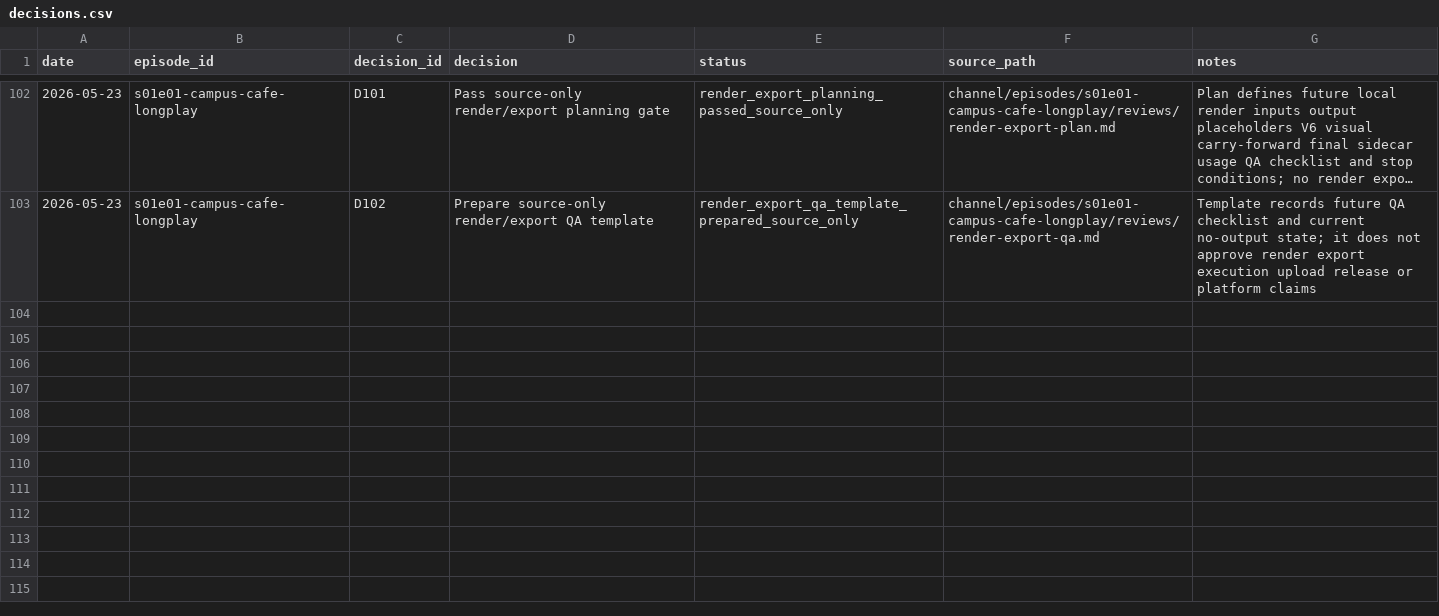
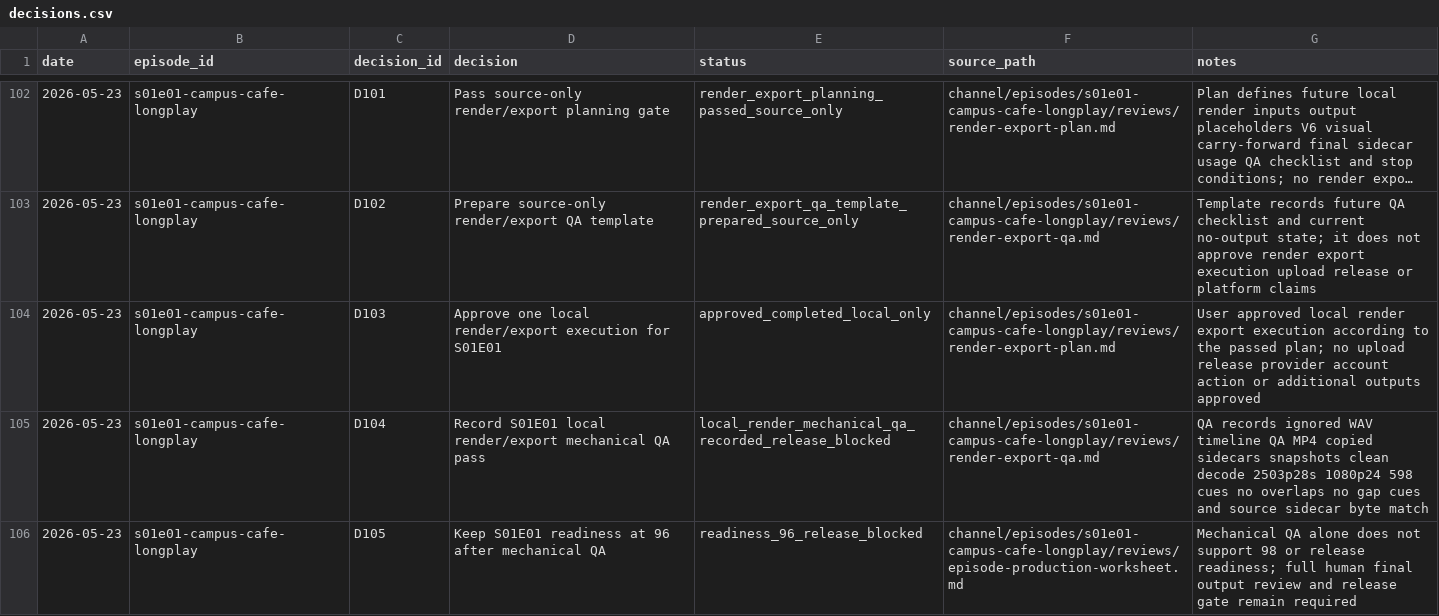
Before and after one commit to myr-air/zodiac-leo, a CSV file: channel/episodes/s01e01-campus-cafe-longplay/tracking/decisions.csv, drawn as a sheet; only a part is shown, gaps mark what is left out; long unchanged cells end in ….

```diff
--- a/channel/episodes/s01e01-campus-cafe-longplay/tracking/decisions.csv
+++ b/channel/episodes/s01e01-campus-cafe-longplay/tracking/decisions.csv
@@ -103 +103,4 @@ date,episode_id,decision_id,decision,status,source_path,notes
 2026-05-23,s01e01-campus-cafe-longplay,D102,Prepare source-only render/export QA template,render_export_qa_template_prepared_source_only,channel/episodes/s01e01-campus-cafe-longplay/reviews/render-export-qa.md,Template records future QA checklist and current no-output state; it does not approve render export execution upload release or platform claims
+2026-05-23,s01e01-campus-cafe-longplay,D103,Approve one local render/export execution for S01E01,approved_completed_local_only,channel/episodes/s01e01-campus-cafe-longplay/reviews/render-export-plan.md,User approved local render export execution according to the passed plan; no upload release provider account action or additional outputs approved
+2026-05-23,s01e01-campus-cafe-longplay,D104,Record S01E01 local render/export mechanical QA pass,local_render_mechanical_qa_recorded_release_blocked,channel/episodes/s01e01-campus-cafe-longplay/reviews/render-export-qa.md,QA records ignored WAV timeline QA MP4 copied sidecars snapshots clean decode 2503p28s 1080p24 598 cues no overlaps no gap cues and source sidecar byte match
+2026-05-23,s01e01-campus-cafe-longplay,D105,Keep S01E01 readiness at 96 after mechanical QA,readiness_96_release_blocked,channel/episodes/s01e01-campus-cafe-longplay/reviews/episode-production-worksheet.md,Mechanical QA alone does not support 98 or release readiness; full human final output review and release gate remain required
```
Also changed, not shown: channel/episodes/s01e01-campus-cafe-longplay/tracking/assets.csv, channel/episodes/s01e01-campus-cafe-longplay/tracking/provenance.csv, 10 other files.
